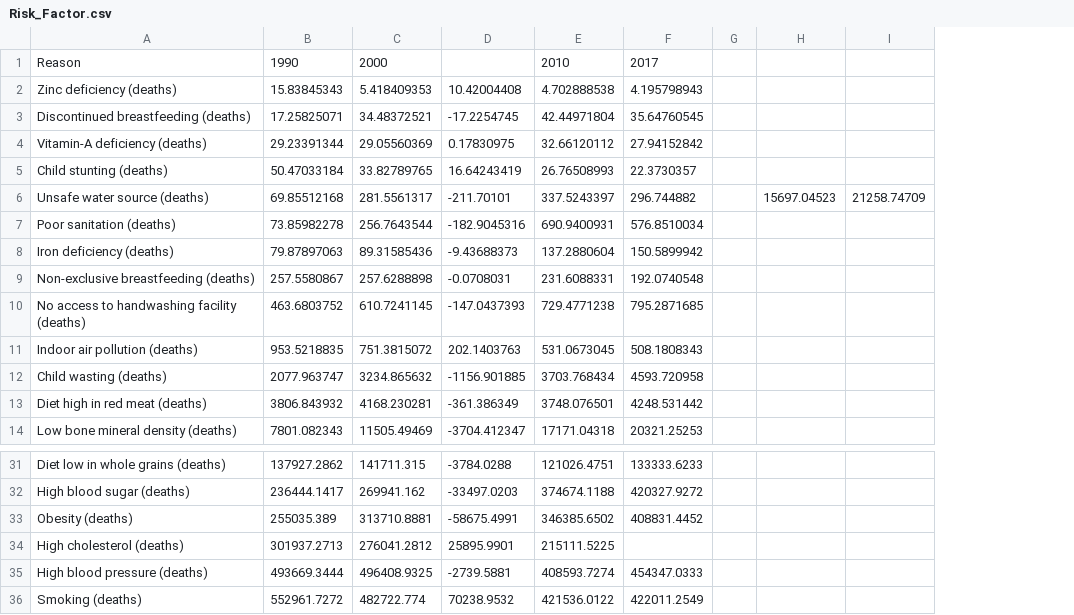
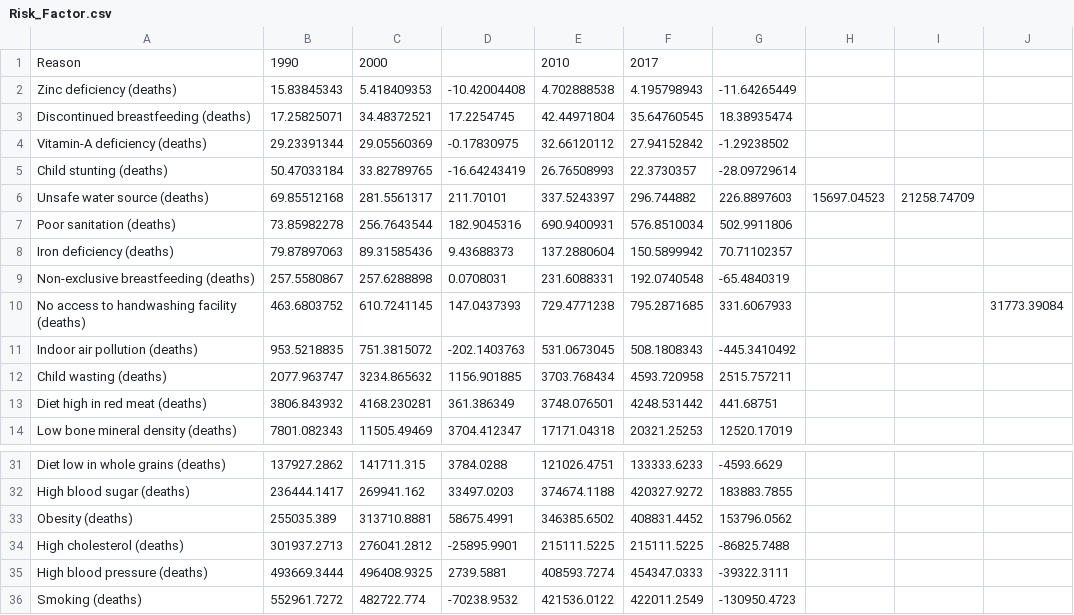
Before and after one commit to Kinga99/kinga99.github.io, a CSV file: Risk_Factor.csv, drawn as a sheet; only a part is shown, gaps mark what is left out; removed rows and columns are numbered as before the commit, all else as after; the diff names each change by its address in the sheet, - before the commit and + after, or states it on an @@ line.

Commit message:
Update Risk_Factor.csv

```diff
--- a/Risk_Factor.csv
+++ b/Risk_Factor.csv
-column D, rows 2-14: 10.42004408 | -17.2254745 | 0.17830975 | 16.64243419 | -211.70101 | -182.9045316 | -9.43688373 | -0.0708031 | -147.0437393 | 202.1403763 | -1156.901885 | -361.386349 | -3704.412347; rows 31-36: -3784.0288 | -33497.0203 | -58675.4991 | 25895.9901 | -2739.5881 | 70238.9532
+column D, rows 2-14: -10.42004408 | 17.2254745 | -0.17830975 | -16.64243419 | 211.70101 | 182.9045316 | 9.43688373 | 0.0708031 | 147.0437393 | -202.1403763 | 1156.901885 | 361.386349 | 3704.412347; rows 31-36: 3784.0288 | 33497.0203 | 58675.4991 | -25895.9901 | 2739.5881 | -70238.9532
-column G, empty
+column G, rows 2-14: -11.64265449 | 18.38935474 | -1.29238502 | -28.09729614 | 226.8897603 | 502.9911806 | 70.71102357 | -65.4840319 | 331.6067933 | -445.3410492 | 2515.757211 | 441.68751 | 12520.17019; rows 31-36: -4593.6629 | 183883.7855 | 153796.0562 | -86825.7488 | -39322.3111 | -130950.4723
+column J, row 10: 31773.39084
-F34: (empty)
+F34: 215111.5225
```
